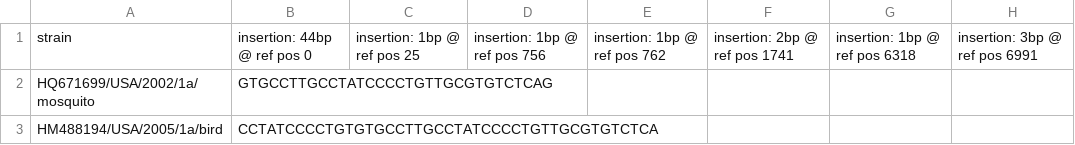
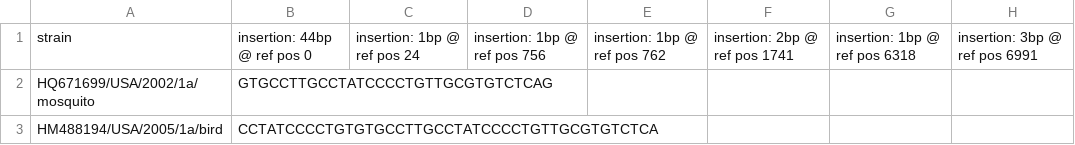
Before and after one commit to rtobiaskoch/WNV-Foco, a CSV file: results/aligned.fasta.insertions.csv, drawn as a sheet; only a part is shown; the diff names each change by its address in the sheet, - before the commit and + after, or states it on an @@ line.

```diff
--- a/results/aligned.fasta.insertions.csv
+++ b/results/aligned.fasta.insertions.csv
-C1: insertion: 1bp @ ref pos 25
+C1: insertion: 1bp @ ref pos 24
```
Also changed, not shown: config/clades.tsv, data/metadata.tsv, 46 other files.
